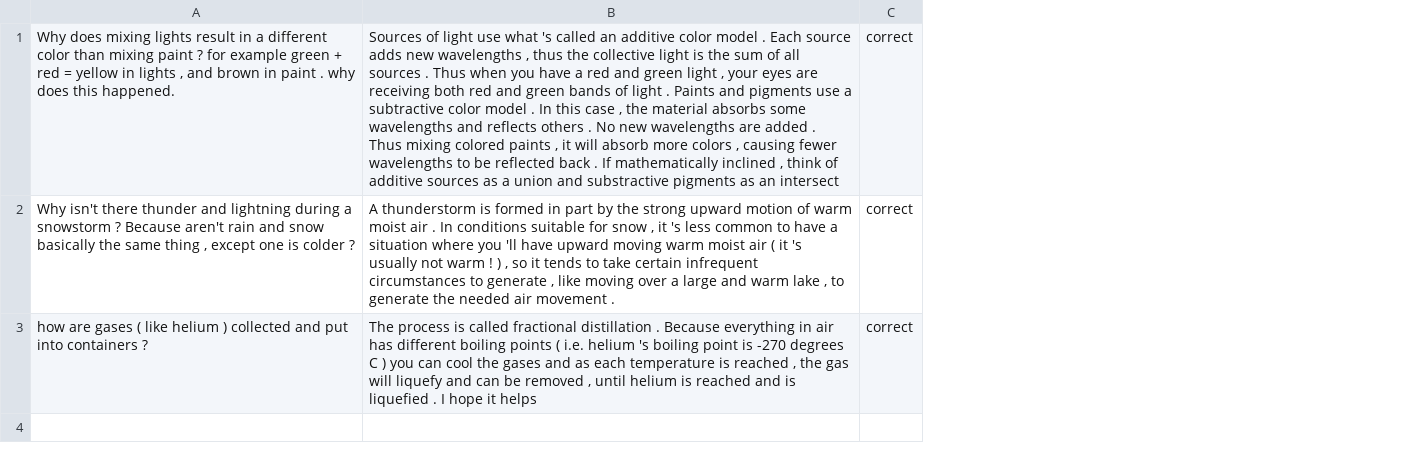
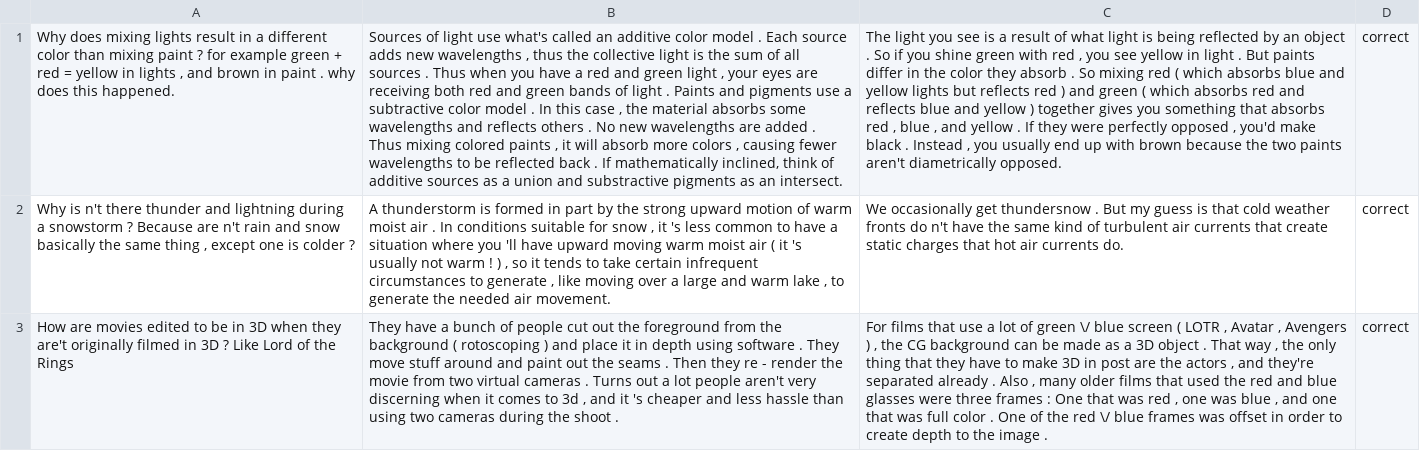
Before and after one commit to tuhina2313/cognitive-load, a CSV file: questions.csv, drawn as a sheet; removed rows and columns are numbered as before the commit, all else as after; the diff names each change by its address in the sheet, - before the commit and + after, or states it on an @@ line.

Commit message:
Update questions.csv

```diff
--- a/questions.csv
+++ b/questions.csv
-column B, rows 1-3: Sources of light use what 's called an additive color model . Each source adds new wavelengths , thus the collective light is the sum of all sources . Thus when you have a red and green light , your eyes are receiving both red and green bands of light . Paints and pigments use a subtractive color model . In this case , the material absorbs some wavelengths and reflects others . No new wavelengths are added . Thus mixing colored paints , it will absorb more colors , causing fewer wavelengths to be reflected back . If mathematically inclined , think of additive sources as a union and substractive pigments as an intersect | A thunderstorm is formed in part by the strong upward motion of warm moist air . In conditions suitable for snow , it 's less common to have a situation where you 'll have upward moving warm moist air ( it 's usually not warm ! ) , so it tends to take certain infrequent circumstances to generate , like moving over a large and warm lake , to generate the needed air movement . | The process is called fractional distillation . Because everything in air has different boiling points ( i.e. helium 's boiling point is -270 degrees C ) you can cool the gases and as each temperature is reached , the gas will liquefy and can be removed , until helium is reached and is liquefied . I hope it helps
+column B, rows 1-3: Sources of light use what's called an additive color model . Each source adds new wavelengths , thus the collective light is the sum of all sources . Thus when you have a red and green light , your eyes are receiving both red and green bands of light . Paints and pigments use a subtractive color model . In this case , the material absorbs some wavelengths and reflects others . No new wavelengths are added . Thus mixing colored paints , it will absorb more colors , causing fewer wavelengths to be reflected back . If mathematically inclined, think of additive sources as a union and substractive pigments as an intersect. | A thunderstorm is formed in part by the strong upward motion of warm moist air . In conditions suitable for snow , it 's less common to have a situation where you 'll have upward moving warm moist air ( it 's usually not warm ! ) , so it tends to take certain infrequent circumstances to generate , like moving over a large and warm lake , to generate the needed air movement. | They have a bunch of people cut out the foreground from the background ( rotoscoping ) and place it in depth using software . They move stuff around and paint out the seams . Then they re - render the movie from two virtual cameras . Turns out a lot people aren't very discerning when it comes to 3d , and it 's cheaper and less hassle than using two cameras during the shoot .
+column C, rows 1-3: The light you see is a result of what light is being reflected by an object . So if you shine green with red , you see yellow in light . But paints differ in the color they absorb . So mixing red ( which absorbs blue and yellow lights but reflects red ) and green ( which absorbs red and reflects blue and yellow ) together gives you something that absorbs red , blue , and yellow . If they were perfectly opposed , you'd make black . Instead , you usually end up with brown because the two paints aren't diametrically opposed. | We occasionally get thundersnow . But my guess is that cold weather fronts do n't have the same kind of turbulent air currents that create static charges that hot air currents do. | For films that use a lot of green \/ blue screen ( LOTR , Avatar , Avengers ) , the CG background can be made as a 3D object . That way , the only thing that they have to make 3D in post are the actors , and they're separated already . Also , many older films that used the red and blue glasses were three frames : One that was red , one was blue , and one that was full color . One of the red \/ blue frames was offset in order to create depth to the image .
-A2: Why isn't there thunder and lightning during a snowstorm ? Because aren't rain and…
+A2: Why is n't there thunder and lightning during a snowstorm ? Because are n't rain and…
-A3: how are gases ( like helium ) collected and put into containers ?
+A3: How are movies edited to be in 3D when they are't originally filmed in 3D ? Like Lord of the Rings
```
